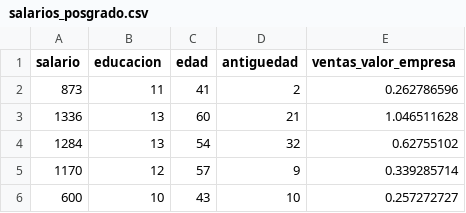
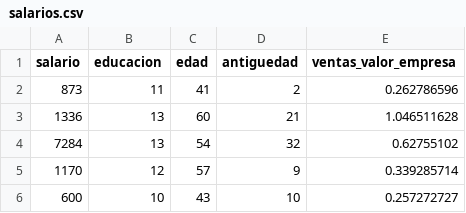
Before and after one commit to rogon666/UMSA, a CSV file: AIMLDL/Datos/salarios.csv (was MLMLG/datos/salarios_posgrado.csv), drawn as a sheet; only a part is shown.

Commit message:
update

```diff
--- a/MLMLG/datos/salarios_posgrado.csv
+++ b/AIMLDL/Datos/salarios.csv
@@ -3,3 +3,3 @@ salario,educacion,edad,antiguedad,ventas_valor_empresa
 1336,13,60,21,1.046511628
-1284,13,54,32,0.62755102
+7284,13,54,32,0.62755102
 1170,12,57,9,0.339285714
```
